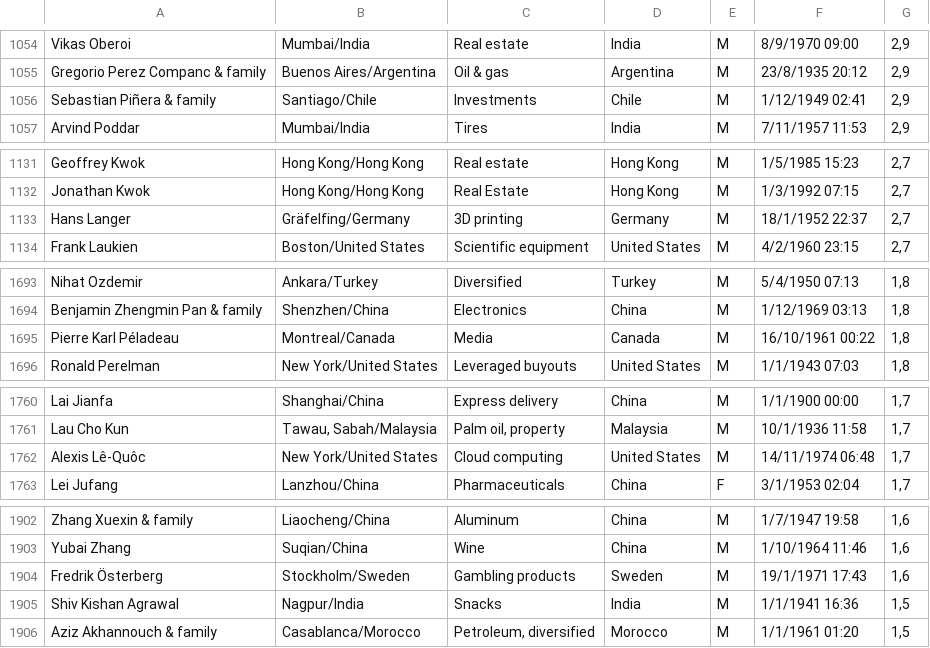
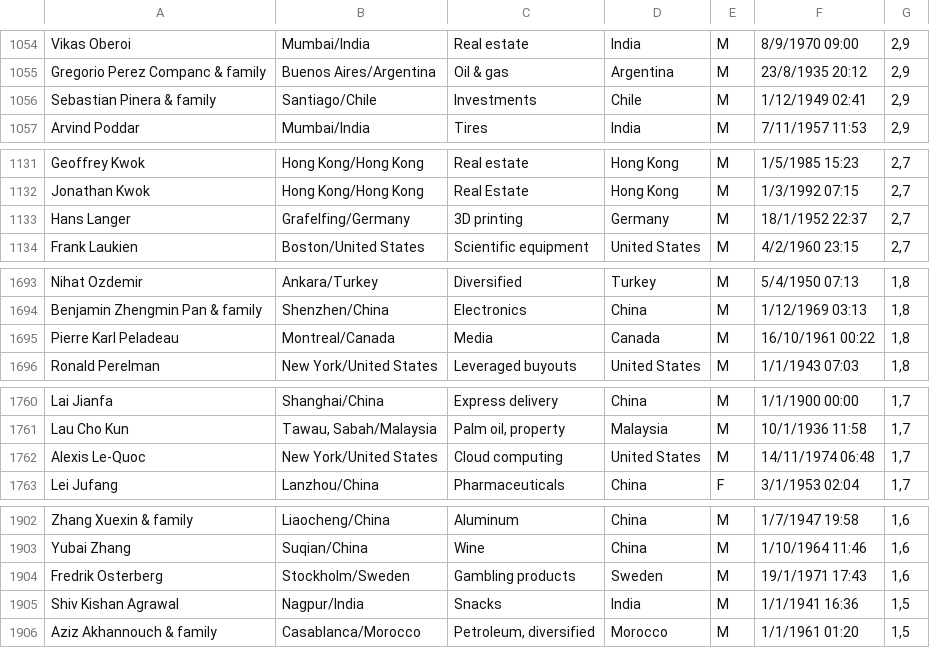
Before and after one commit to billieto/Pro2Project2, a CSV file: project2-data.csv, drawn as a sheet; only a part is shown, gaps mark what is left out; the diff covers the shown part only.

```diff
--- a/project2-data.csv
+++ b/project2-data.csv
@@ -1055,3 +1055,3 @@ Vikas Oberoi;Mumbai/India;Real estate;India;M;8/9/1970 09:00;2,9
 Gregorio Perez Companc & family;Buenos Aires/Argentina;Oil & gas;Argentina;M;23/8/1935 20:12;2,9
-Sebastian Piñera & family;Santiago/Chile;Investments;Chile;M;1/12/1949 02:41;2,9
+Sebastian Pinera & family;Santiago/Chile;Investments;Chile;M;1/12/1949 02:41;2,9
 Arvind Poddar;Mumbai/India;Tires;India;M;7/11/1957 11:53;2,9
@@ -1132,3 +1132,3 @@ Geoffrey Kwok;Hong Kong/Hong Kong;Real estate;Hong Kong;M;1/5/1985 15:23;2,7
 Jonathan Kwok;Hong Kong/Hong Kong;Real Estate;Hong Kong;M;1/3/1992 07:15;2,7
-Hans Langer;Gräfelfing/Germany;3D printing;Germany;M;18/1/1952 22:37;2,7
+Hans Langer;Grafelfing/Germany;3D printing;Germany;M;18/1/1952 22:37;2,7
 Frank Laukien;Boston/United States;Scientific equipment;United States;M;4/2/1960 23:15;2,7
@@ -1694,3 +1694,3 @@ Nihat Ozdemir;Ankara/Turkey;Diversified;Turkey;M;5/4/1950 07:13;1,8
 Benjamin Zhengmin Pan & family;Shenzhen/China;Electronics;China;M;1/12/1969 03:13;1,8
-Pierre Karl Péladeau;Montreal/Canada;Media;Canada;M;16/10/1961 00:22;1,8
+Pierre Karl Peladeau;Montreal/Canada;Media;Canada;M;16/10/1961 00:22;1,8
 Ronald Perelman;New York/United States;Leveraged buyouts;United States;M;1/1/1943 07:03;1,8
@@ -1761,3 +1761,3 @@ Lai Jianfa;Shanghai/China;Express delivery;China;M;1/1/1900 00:00;1,7
 Lau Cho Kun;Tawau, Sabah/Malaysia;Palm oil, property;Malaysia;M;10/1/1936 11:58;1,7
-Alexis Lê-Quôc;New York/United States;Cloud computing;United States;M;14/11/1974 06:48;1,7
+Alexis Le-Quoc;New York/United States;Cloud computing;United States;M;14/11/1974 06:48;1,7
 Lei Jufang;Lanzhou/China;Pharmaceuticals;China;F;3/1/1953 02:04;1,7
@@ -1903,3 +1903,3 @@ Zhang Xuexin & family;Liaocheng/China;Aluminum;China;M;1/7/1947 19:58;1,6
 Yubai Zhang;Suqian/China;Wine;China;M;1/10/1964 11:46;1,6
-Fredrik Österberg;Stockholm/Sweden;Gambling products;Sweden;M;19/1/1971 17:43;1,6
+Fredrik Osterberg;Stockholm/Sweden;Gambling products;Sweden;M;19/1/1971 17:43;1,6
 Shiv Kishan Agrawal;Nagpur/India;Snacks;India;M;1/1/1941 16:36;1,5
```
Also changed, not shown: 21 edited cells elsewhere in this file, 10 other files.
